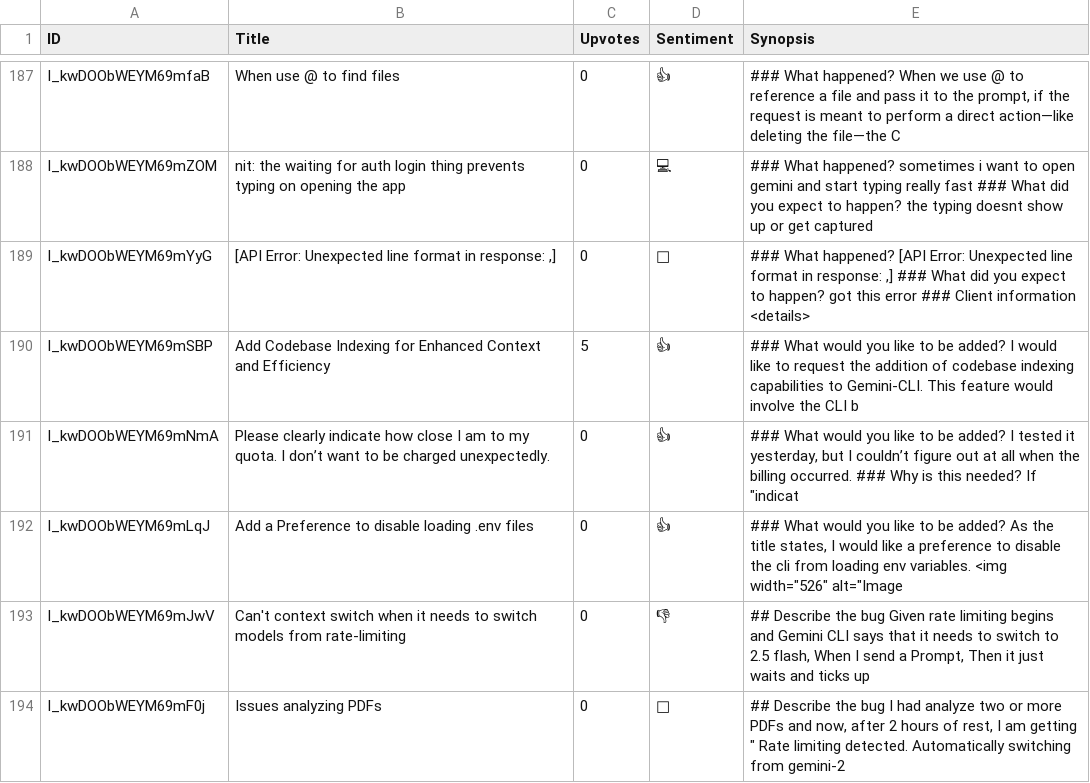
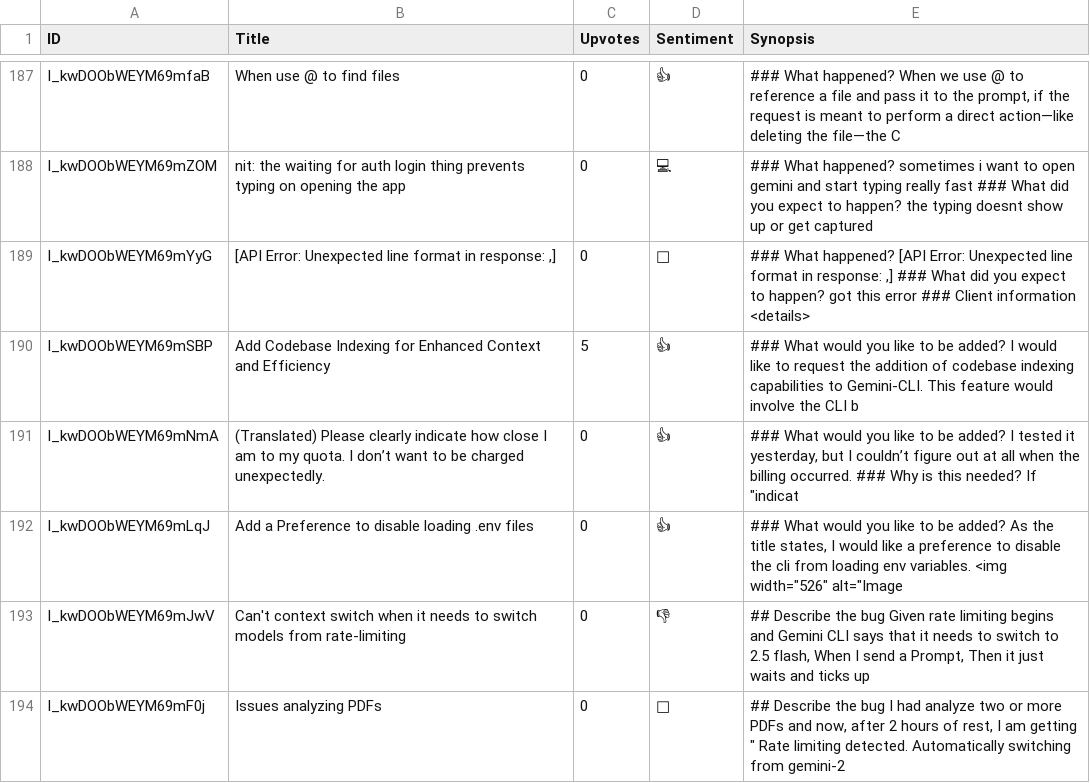
Before and after one commit to palladius/gemini-cli-demos, a CSV file: demos/research-interest-in-public-repo/output/issues.csv, drawn as a sheet; only a part is shown, gaps mark what is left out; the diff covers the shown part only.

Commit message:
feat: Update issue processing and add Reddit data
- Updated  with new requirements for issue and Reddit data processing.
- Refactored  to generate two tables in : latest 50 issues by date and top 20 issues by upvotes.
- Implemented a placeholder for title translation in .
- Generated  and  with the updated format.
- Created  to document data processing decisions.
- Created  with sample Reddit data.

```diff
--- a/demos/research-interest-in-public-repo/output/issues.csv
+++ b/demos/research-interest-in-public-repo/output/issues.csv
@@ -190,3 +190,3 @@ I_kwDOObWEYM69mYyG,"[API Error: Unexpected line format in response: ,]",0,🐛,"
 I_kwDOObWEYM69mSBP,Add Codebase Indexing for Enhanced Context and Efficiency,5,👍,### What would you like to be added?  I would like to request the addition of codebase indexing capabilities to Gemini-CLI. This feature would involve the CLI b
-I_kwDOObWEYM69mNmA,Please clearly indicate how close I am to my quota. I don’t want to be charged unexpectedly.,0,👍,"### What would you like to be added?  I tested it yesterday, but I couldn’t figure out at all when the billing occurred.    ### Why is this needed?  If ""indicat"
+I_kwDOObWEYM69mNmA,(Translated) Please clearly indicate how close I am to my quota. I don’t want to be charged unexpectedly.,0,👍,"### What would you like to be added?  I tested it yesterday, but I couldn’t figure out at all when the billing occurred.    ### Why is this needed?  If ""indicat"
 I_kwDOObWEYM69mLqJ,Add a Preference to disable loading .env files,0,👍,"### What would you like to be added?  As the title states, I would like a preference to disable the cli from loading env variables.  <img width=""526"" alt=""Image"
```
Also changed, not shown: 26 edited cells elsewhere in this file, 3 other files.
